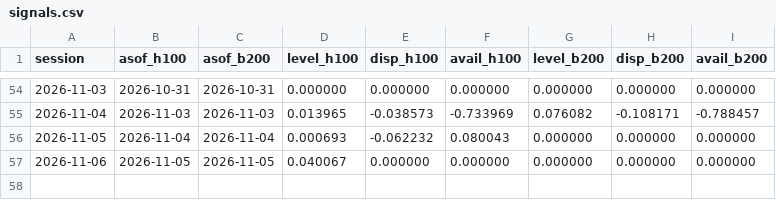
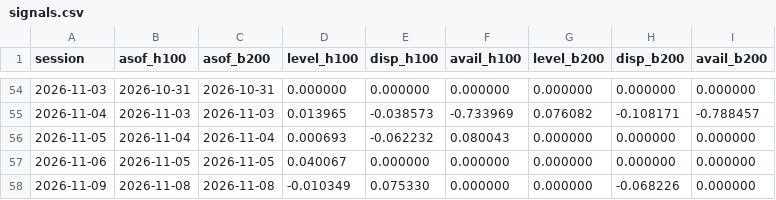
Before and after one commit to jwilliamross/compute-curve, a CSV file: reports/claim4/signals.csv, drawn as a sheet; only a part is shown, gaps mark what is left out.

```diff
--- a/reports/claim4/signals.csv
+++ b/reports/claim4/signals.csv
@@ -57 +57,2 @@ session,asof_h100,asof_b200,level_h100,disp_h100,avail_h100,level_b200,disp_b200
 2026-11-06,2026-11-05,2026-11-05,0.040067,0.000000,0.000000,0.000000,0.000000,0.000000
+2026-11-09,2026-11-08,2026-11-08,-0.010349,0.075330,0.000000,0.000000,-0.068226,0.000000
```
Also changed, not shown: reports/claim4/predictions.csv, reports/exploration/round1_shadow_H05.csv, 34 other files.
